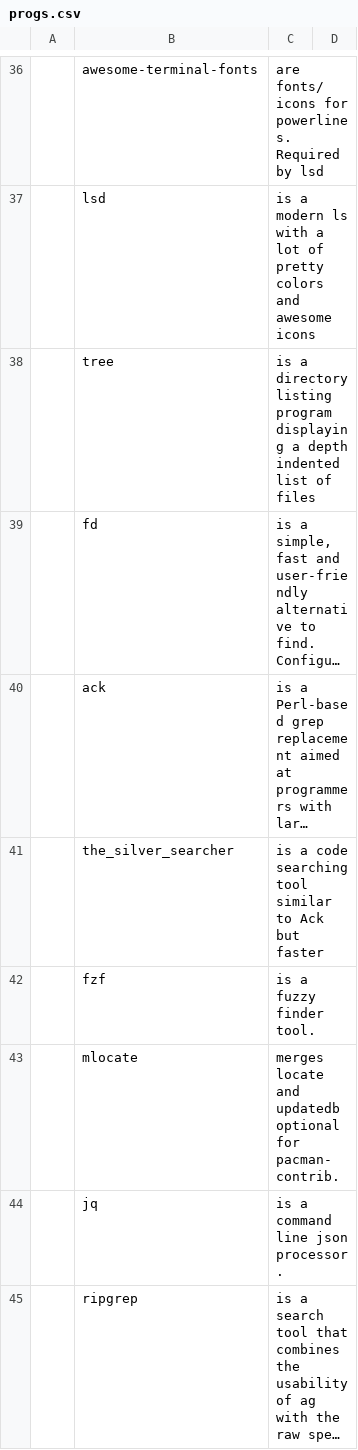
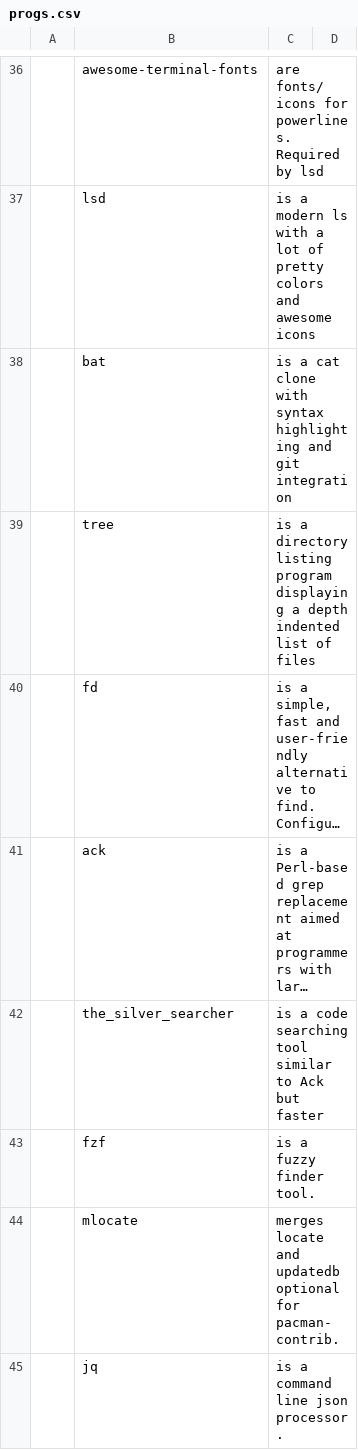
Before and after one commit to abeldekat/dotfiles, a CSV file: .config/pkglist/progs.csv, drawn as a sheet; only a part is shown, gaps mark what is left out; the shorter side is filled out with more unchanged rows; long unchanged cells end in …; the diff names each change by its address in the sheet, - before the commit and + after, or states it on an @@ line.

Commit message:
Add bat, cat clone

```diff
--- a/.config/pkglist/progs.csv
+++ b/.config/pkglist/progs.csv
+row 38:  | bat | is a cat clone with syntax highlighting and git integration
```
